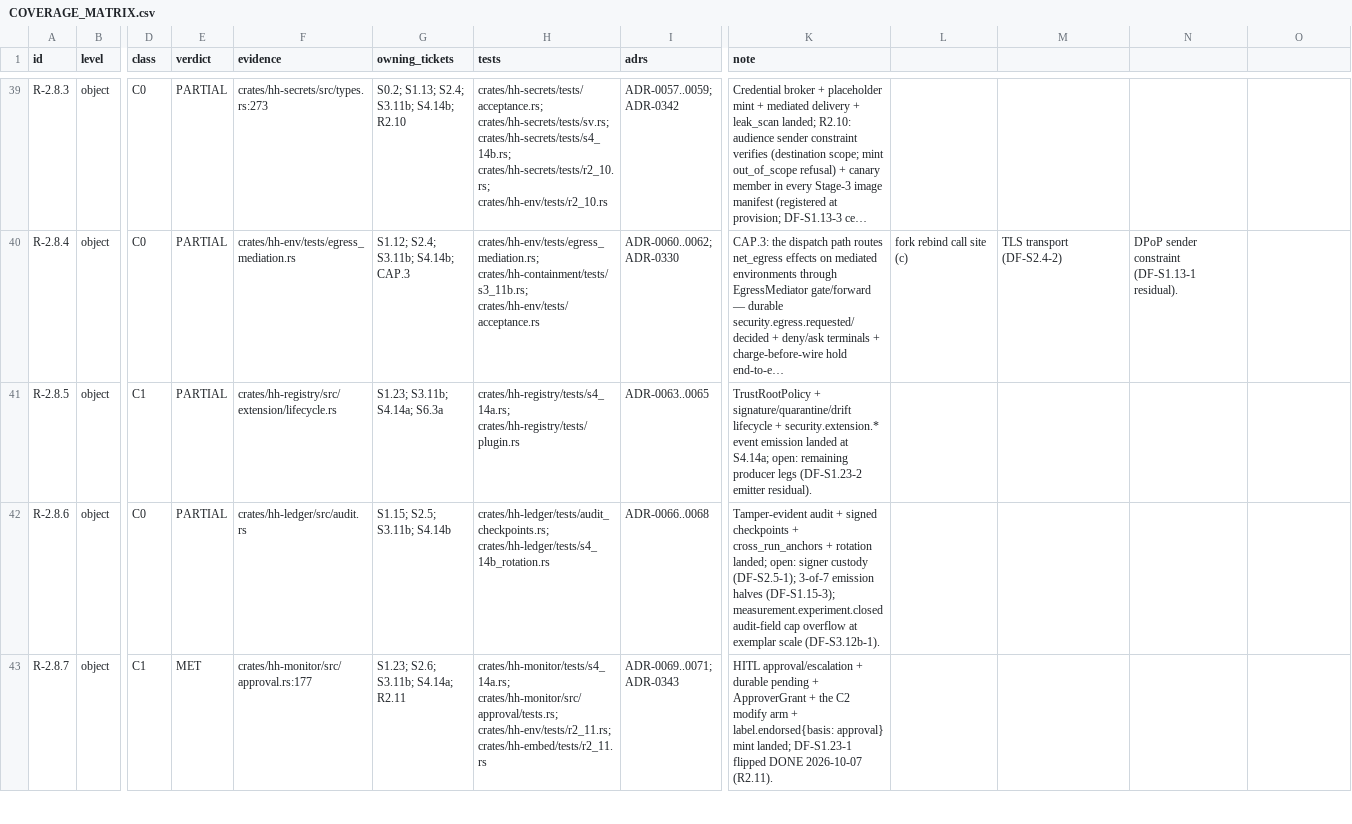
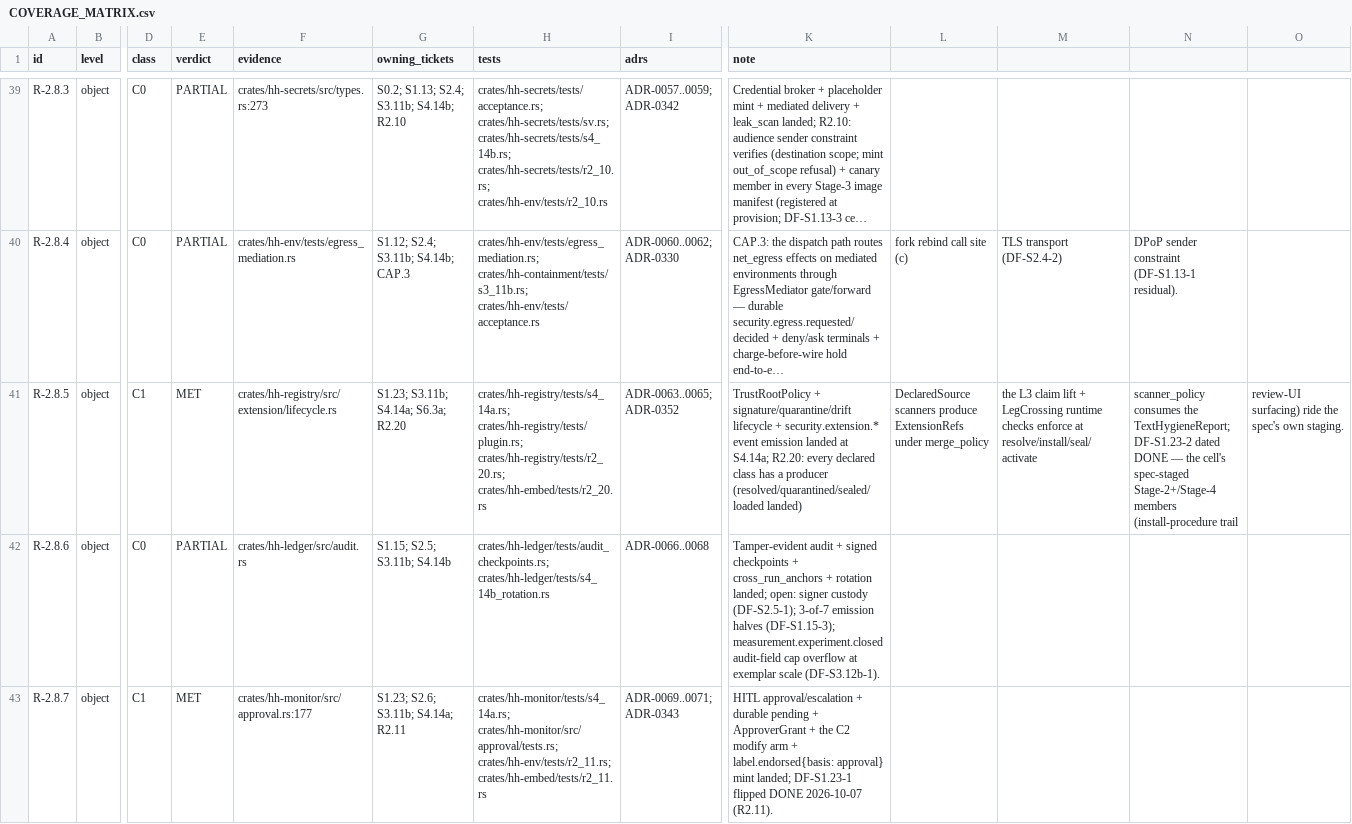
Before and after one commit to SteveVitali/HarnessHarness, a CSV file: docs/build/COVERAGE_MATRIX.csv, drawn as a sheet; only a part is shown, gaps mark what is left out; long unchanged cells end in …; the diff names each change by its address in the sheet, - before the commit and + after, or states it on an @@ line.

```diff
--- a/docs/build/COVERAGE_MATRIX.csv
+++ b/docs/build/COVERAGE_MATRIX.csv
-E41 (verdict): PARTIAL
+E41 (verdict): MET
-G41 (owning_tickets): S1.23; S3.11b; S4.14a; S6.3a
+G41 (owning_tickets): S1.23; S3.11b; S4.14a; S6.3a; R2.20
-H41 (tests): crates/hh-registry/tests/s4_14a.rs; crates/hh-registry/tests/plugin.rs
+H41 (tests): crates/hh-registry/tests/s4_14a.rs; crates/hh-registry/tests/plugin.rs; crates/hh-registry/tests/r2_20.rs; crates/hh-embed/tests/r2_20.rs
-I41 (adrs): ADR-0063..0065
+I41 (adrs): ADR-0063..0065; ADR-0352
-K41 (note): …at S4.14a; open: remaining producer legs (DF-S1.23-2 emitter residual).
+K41 (note): …at S4.14a; R2.20: every declared class has a producer (resolved/quarantined/sealed/loaded landed)
-L41: (empty)
+L41: DeclaredSource scanners produce ExtensionRefs under merge_policy
-M41: (empty)
+M41: the L3 claim lift + LegCrossing runtime checks enforce at resolve/install/seal/activate
-N41: (empty)
+N41: scanner_policy consumes the TextHygieneReport; DF-S1.23-2 dated DONE — the cell's spec-staged Stage-2+/Stage-4 members (install-procedure trail
-O41: (empty)
+O41: review-UI surfacing) ride the spec's own staging.
```
Also changed, not shown: docs/build/BACKLOG.csv, 7 other files.
